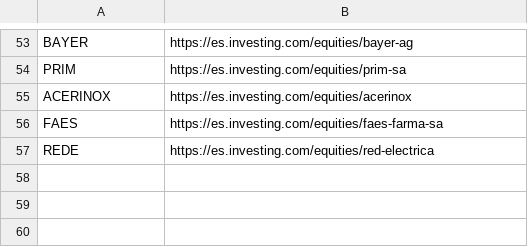
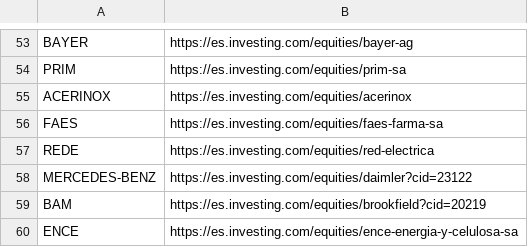
Before and after one commit to AlejandroRubio/TheTraderV6, a CSV file: Configuracion/Investing/URLs_Investing.csv, drawn as a sheet; only a part is shown, gaps mark what is left out.

```diff
--- a/Configuracion/Investing/URLs_Investing.csv
+++ b/Configuracion/Investing/URLs_Investing.csv
@@ -57 +57,4 @@ FAES;						  https://es.investing.com/equities/faes-farma-sa
 REDE;			     		  https://es.investing.com/equities/red-electrica
+MERCEDES-BENZ;				  https://es.investing.com/equities/daimler?cid=23122
+BAM;						  https://es.investing.com/equities/brookfield?cid=20219
+ENCE;						  https://es.investing.com/equities/ence-energia-y-celulosa-sa
```
Also changed, not shown: 6 other files.
